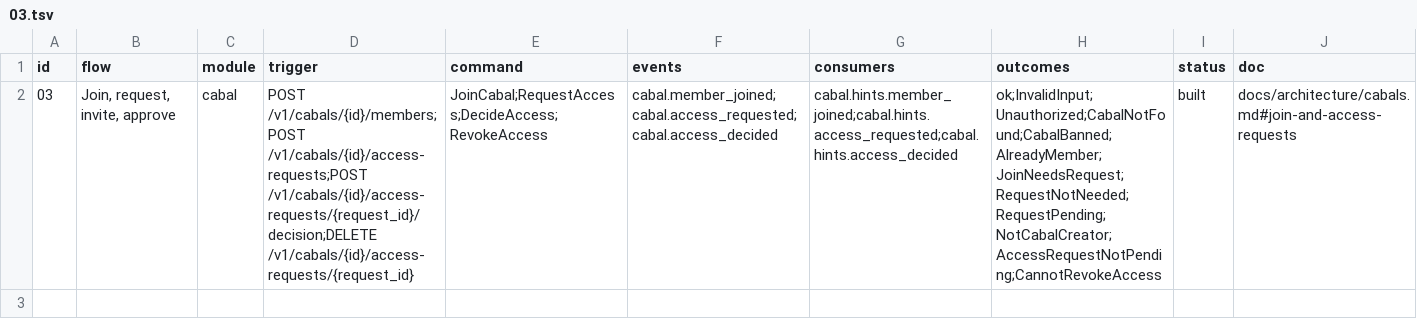
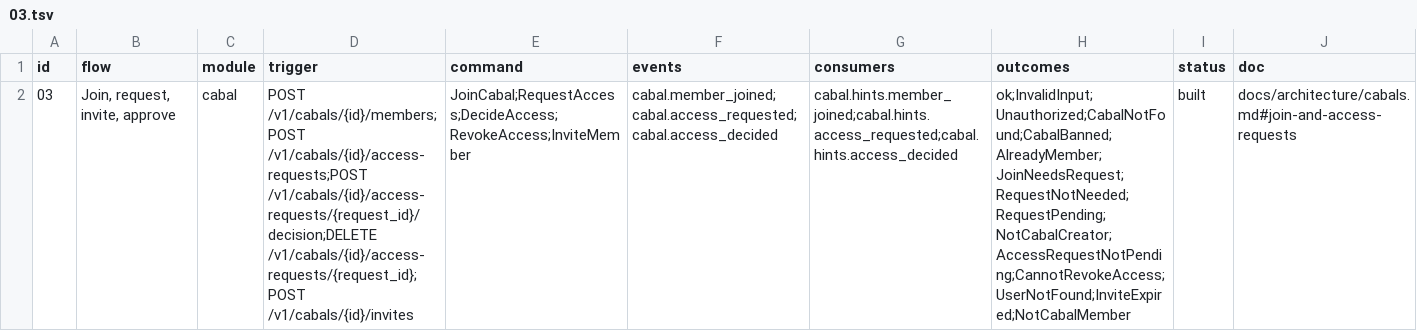
Before and after one commit to Munyon-Canyon/monaco, a TSV file: packages/flows/backend/03.tsv, drawn as a sheet; the diff names each change by its address in the sheet, - before the commit and + after, or states it on an @@ line.

```diff
--- a/packages/flows/backend/03.tsv
+++ b/packages/flows/backend/03.tsv
-D2 (trigger): …/v1/cabals/{id}/access-requests;POST /v1/cabals/{id}/access-requests/{request_id}/decision;DELETE /v1/cabals/{id}/access-requests/{request_id}
+D2 (trigger): …/v1/cabals/{id}/access-requests;POST /v1/cabals/{id}/access-requests/{request_id}/decision;DELETE /v1/cabals/{id}/access-requests/{request_id};POST /v1/cabals/{id}/invites
-E2 (command): JoinCabal;RequestAccess;DecideAccess;RevokeAccess
+E2 (command): JoinCabal;RequestAccess;DecideAccess;RevokeAccess;InviteMember
-H2 (outcomes): ok;InvalidInput;Unauthorized;CabalNotFound;CabalBanned;AlreadyMember;JoinNeedsRequest;RequestNotNeeded;RequestPending;NotCabalCreator;AccessRequestNotPending;CannotRevokeAccess
+H2 (outcomes): ok;InvalidInput;Unauthorized;CabalNotFound;CabalBanned;AlreadyMember;JoinNeedsRequest;RequestNotNeeded;RequestPending;NotCabalCreator;AccessRequestNotPending;CannotRevokeAccess;UserNotFound;InviteExpired;NotCabalMember
```
Also changed, not shown: 24 other files.
